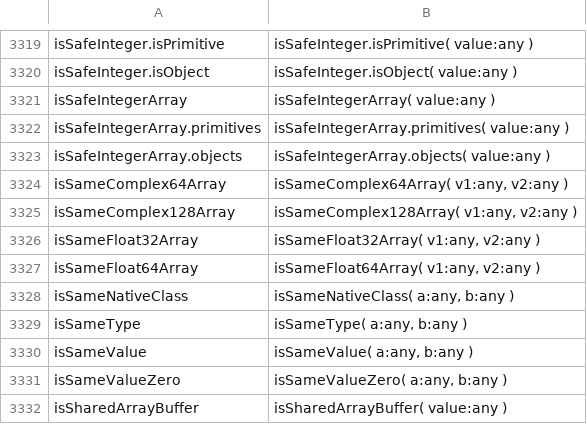
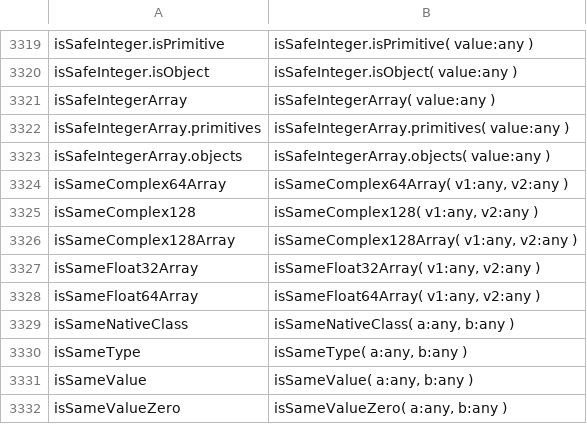
Before and after one commit to stdlib-js/repl-typed-signature, a CSV file: data/data.csv, drawn as a sheet; only a part is shown, gaps mark what is left out; the shorter side is filled out with more unchanged rows; the diff names each change by its address in the sheet, - before the commit and + after, or states it on an @@ line.

```diff
--- a/data/data.csv
+++ b/data/data.csv
+row 3325: isSameComplex128 | isSameComplex128( v1:any, v2:any )
```
Also changed, not shown: 3 other files.
